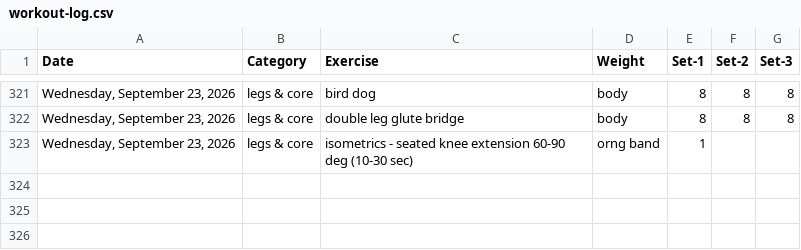
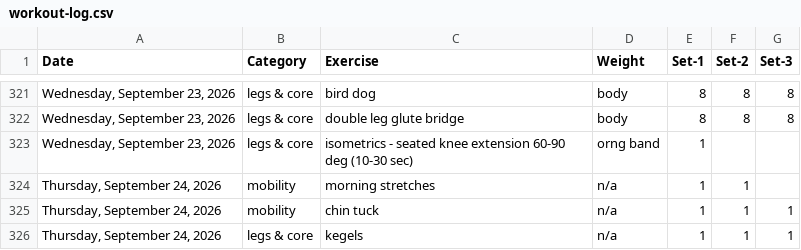
Before and after one commit to bcdatavis/fitness-tracker, a CSV file: log/workout-log.csv, drawn as a sheet; only a part is shown, gaps mark what is left out; the diff names each change by its address in the sheet, - before the commit and + after, or states it on an @@ line.

Commit message:
Workout Log Thursday, September 24, 2026

```diff
--- a/log/workout-log.csv
+++ b/log/workout-log.csv
+row 324: Thursday, September 24, 2026 | mobility | morning stretches | n/a | 1 | 1
+row 325: Thursday, September 24, 2026 | mobility | chin tuck | n/a | 1 | 1 | 1
+row 326: Thursday, September 24, 2026 | legs & core | kegels | n/a | 1 | 1 | 1
```
